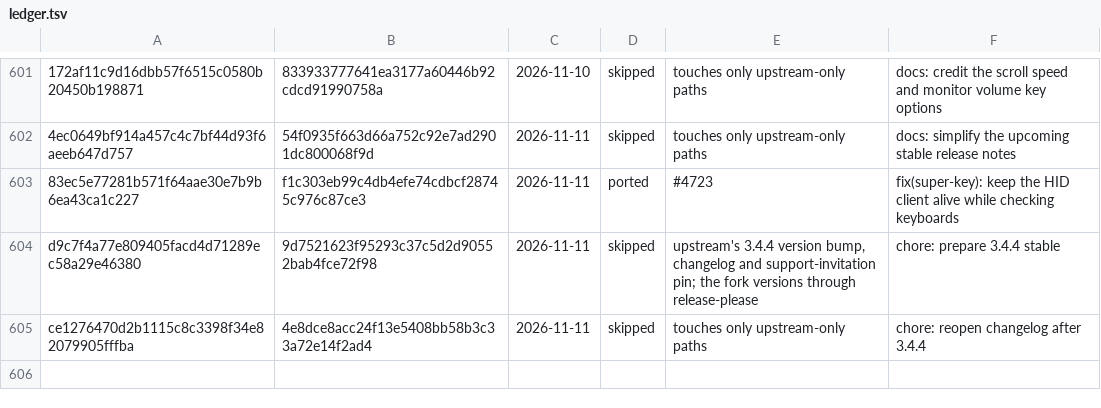
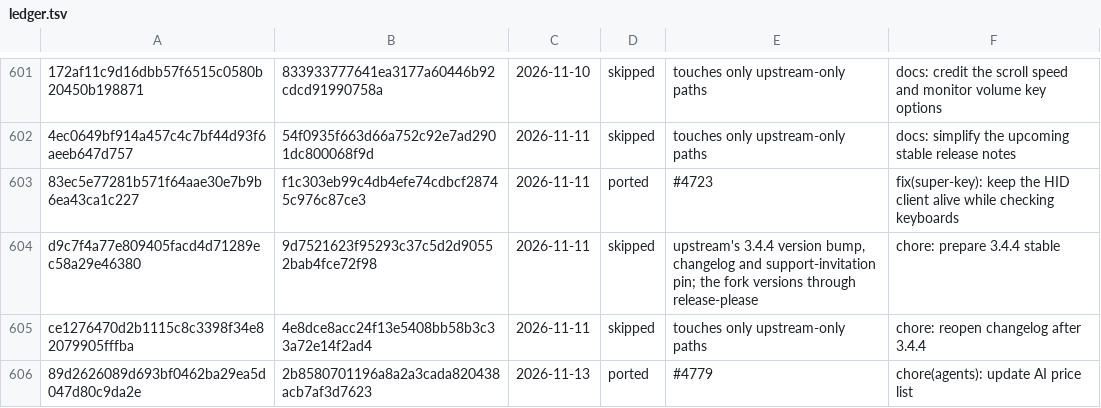
Before and after one commit to VitruvianSoftware/vitruvian, a TSV file: upstream/ledger.tsv, drawn as a sheet; only a part is shown, gaps mark what is left out.

```diff
--- a/upstream/ledger.tsv
+++ b/upstream/ledger.tsv
@@ -605 +605,2 @@ d9c7f4a77e809405facd4d71289ec58a29e46380	9d7521623f95293c37c5d2d90552bab4fce72f9
 ce1276470d2b1115c8c3398f34e82079905fffba	4e8dce8acc24f13e5408bb58b3c33a72e14f2ad4	2026-11-11	skipped	touches only upstream-only paths	chore: reopen changelog after 3.4.4
+89d2626089d693bf0462ba29ea5d047d80c9da2e	2b8580701196a8a2a3cada820438acb7af3d7623	2026-11-13	ported	#4779	chore(agents): update AI price list
```
Also changed, not shown: 4 other files.
